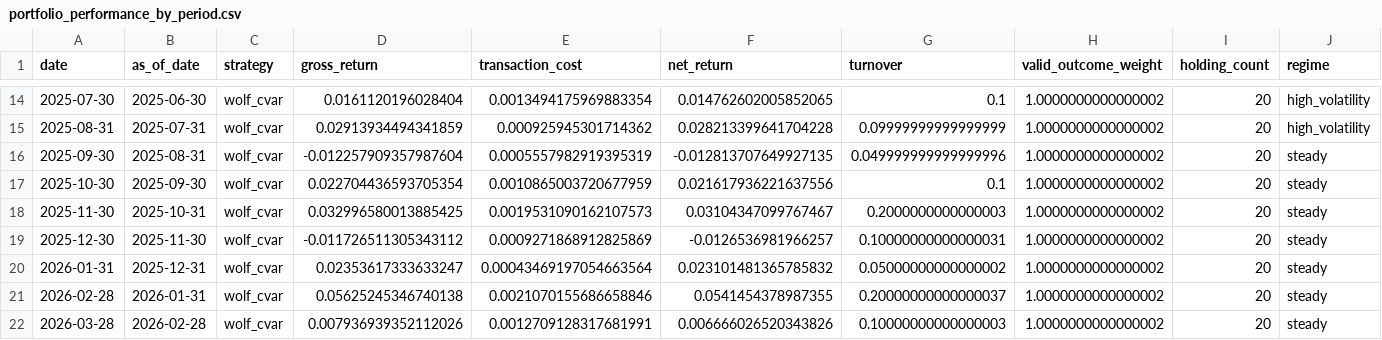
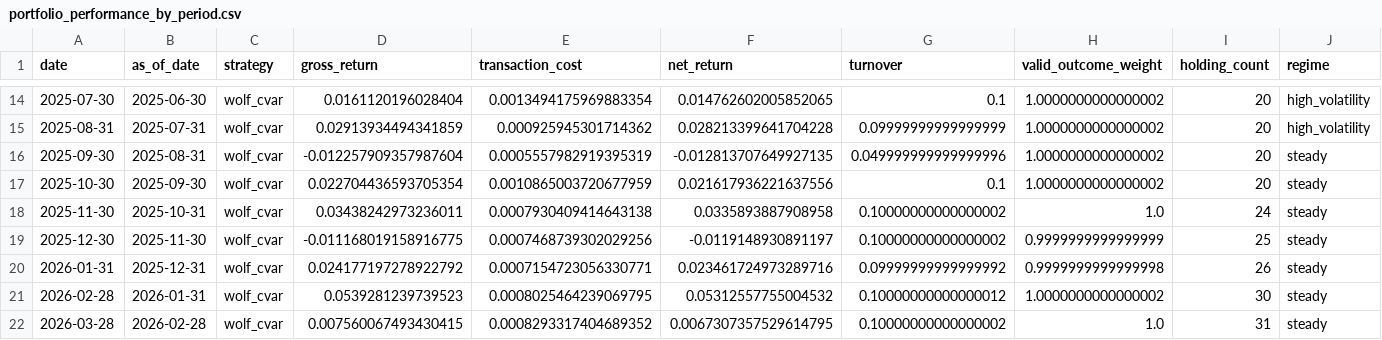
Before and after one commit to rohen97/Quantitative-Optimisation-Risk-Engine, a CSV file: reports/releases/2026-08-07-full-universe/validation/portfolio_performance_by_period.csv, drawn as a sheet; only a part is shown, gaps mark what is left out; the diff covers the shown part only; the diff names each change by its address in the sheet, - before the commit and + after, or states it on an @@ line.

```diff
--- a/reports/releases/2026-08-07-full-universe/validation/portfolio_performance_by_period.csv
+++ b/reports/releases/2026-08-07-full-universe/validation/portfolio_performance_by_period.csv
-D18 (gross_return): 0.032996580013885425
+D18 (gross_return): 0.03438242973236011
-E18 (transaction_cost): 0.0019531090162107573
+E18 (transaction_cost): 0.0007930409414643138
-F18 (net_return): 0.03104347099767467
+F18 (net_return): 0.0335893887908958
-G18 (turnover): 0.2000000000000003
+G18 (turnover): 0.10000000000000002
-H18 (valid_outcome_weight): 1.0000000000000002
+H18 (valid_outcome_weight): 1.0
-I18 (holding_count): 20
+I18 (holding_count): 24
-D19 (gross_return): -0.011726511305343112
+D19 (gross_return): -0.011168019158916775
-E19 (transaction_cost): 0.0009271868912825869
+E19 (transaction_cost): 0.0007468739302029256
-F19 (net_return): -0.0126536981966257
+F19 (net_return): -0.0119148930891197
-G19 (turnover): 0.10000000000000031
+G19 (turnover): 0.10000000000000002
-H19 (valid_outcome_weight): 1.0000000000000002
+H19 (valid_outcome_weight): 0.9999999999999999
-I19 (holding_count): 20
+I19 (holding_count): 25
-D20 (gross_return): 0.02353617333633247
+D20 (gross_return): 0.024177197278922792
-E20 (transaction_cost): 0.00043469197054663564
+E20 (transaction_cost): 0.0007154723056330771
-F20 (net_return): 0.023101481365785832
+F20 (net_return): 0.023461724973289716
-G20 (turnover): 0.05000000000000002
+G20 (turnover): 0.09999999999999992
-H20 (valid_outcome_weight): 1.0000000000000002
+H20 (valid_outcome_weight): 0.9999999999999998
-I20 (holding_count): 20
+I20 (holding_count): 26
-D21 (gross_return): 0.05625245346740138
+D21 (gross_return): 0.0539281239739523
-E21 (transaction_cost): 0.0021070155686658846
+E21 (transaction_cost): 0.0008025464239069795
-F21 (net_return): 0.0541454378987355
+F21 (net_return): 0.05312557755004532
-G21 (turnover): 0.20000000000000037
+G21 (turnover): 0.10000000000000012
-I21 (holding_count): 20
+I21 (holding_count): 30
-D22 (gross_return): 0.007936939352112026
+D22 (gross_return): 0.007560067493430415
-E22 (transaction_cost): 0.0012709128317681991
+E22 (transaction_cost): 0.0008293317404689352
-F22 (net_return): 0.006666026520343826
+F22 (net_return): 0.0067307357529614795
-G22 (turnover): 0.10000000000000003
+G22 (turnover): 0.10000000000000002
-H22 (valid_outcome_weight): 1.0000000000000002
+H22 (valid_outcome_weight): 1.0
-I22 (holding_count): 20
+I22 (holding_count): 31
```
Also changed, not shown: 72 edited cells elsewhere in this file, reports/backtests/1997_to_latest/bias_and_limitations.csv, reports/releases/2026-08-07-full-universe/validation/benchmark_significance_report.csv, 32 other files.
